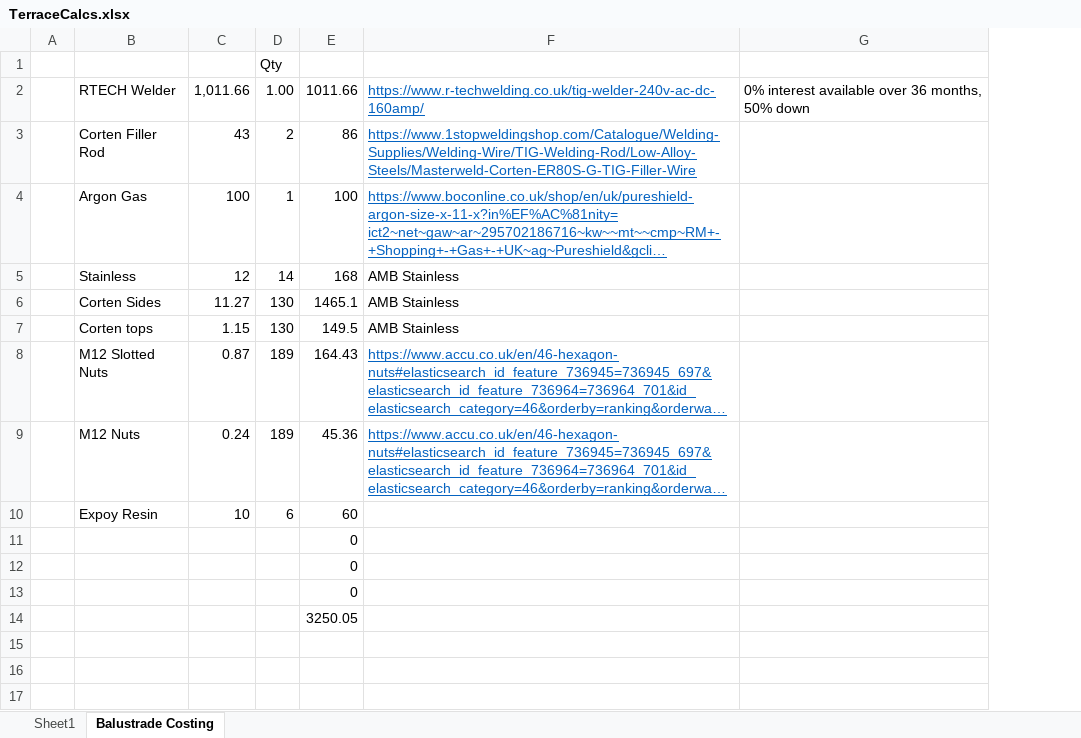
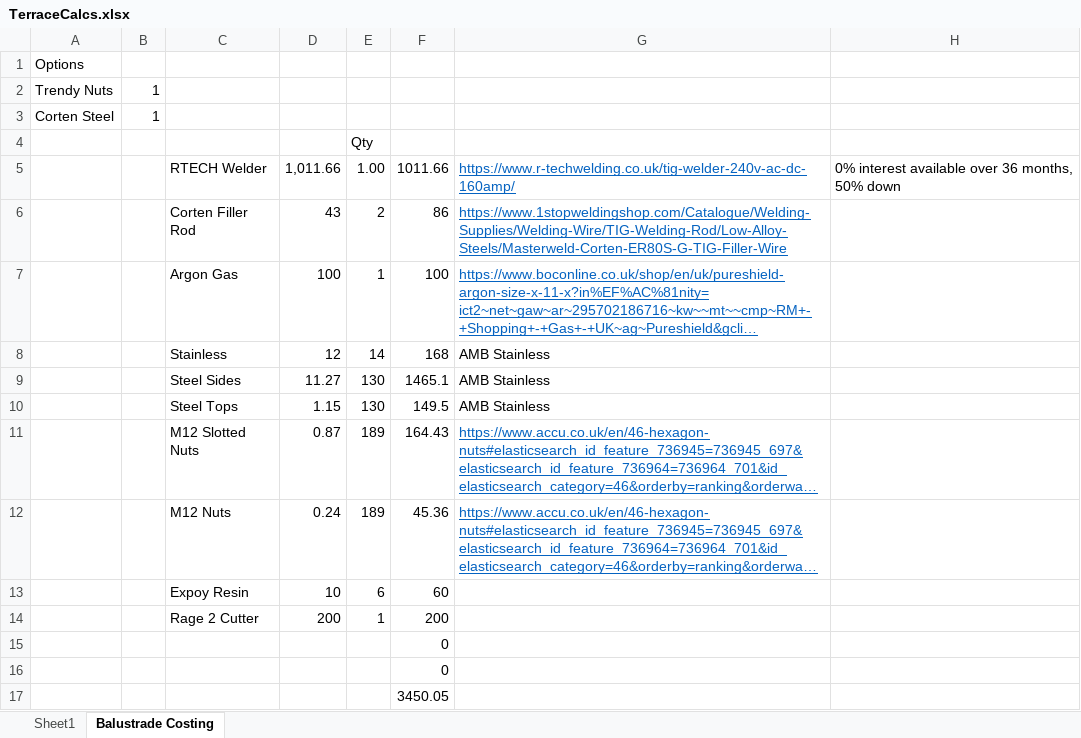
Before and after one commit to DanielBryars/ChadHouse, an Excel workbook: TerraceCalcs.xlsx, sheet Balustrade Costing, drawn as a sheet; long unchanged cells end in …; values as stored, in another font and other column widths than the file's, no borders; removed rows and columns are numbered as before the commit, all else as after; the diff names each change by its address in the sheet, - before the commit and + after, or states it on an @@ line.

```diff
--- a/TerraceCalcs.xlsx (sheet Balustrade Costing)
+++ b/TerraceCalcs.xlsx (sheet Balustrade Costing)
-column A, empty
+column A, empty
+column B, empty
+row 1: Options
+row 2: Trendy Nuts | 1
+row 3: Corten Steel | 1
-C9: Corten Sides
+C9: Steel Sides
-C10: Corten tops
+C10: Steel Tops
+row 14:  |  | Rage 2 Cutter | 200 | 1 | 200
-F17: 0
+F17: 3450.05
-row 14:  |  |  |  | 3250.05
```
Also changed, not shown: formulas that keep their value, CHEMICAL-RESIN-VOLUME-CALCULATOR-03_17.xlsx.
